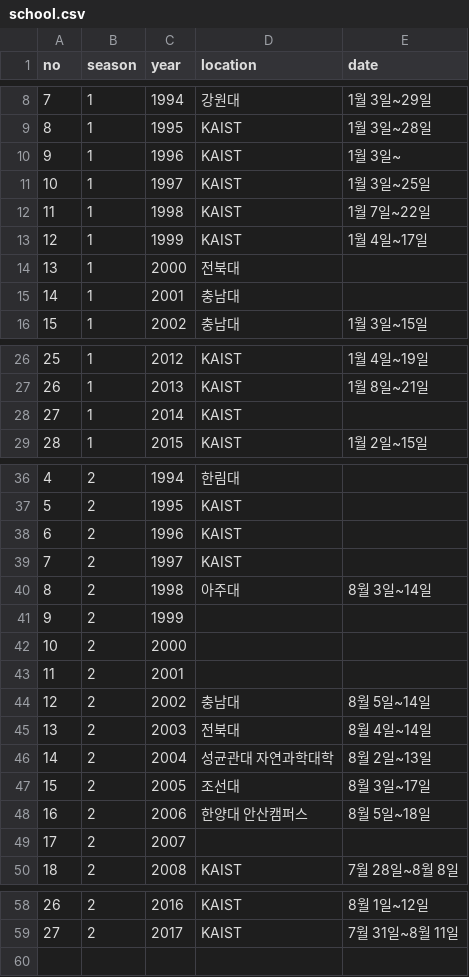
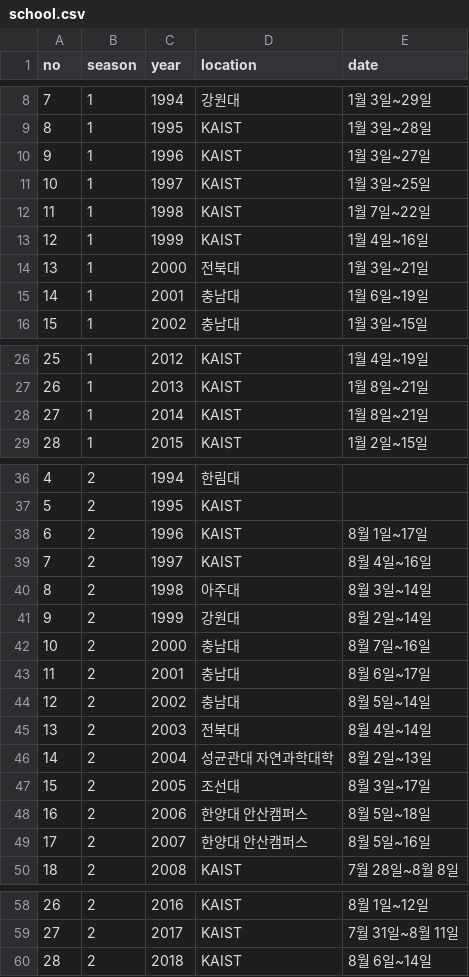
Before and after one commit to imo-korea/imo-korea.github.io, a CSV file: _data/school.csv, drawn as a sheet; only a part is shown, gaps mark what is left out.

```diff
--- a/_data/school.csv
+++ b/_data/school.csv
@@ -9,8 +9,8 @@ no,season,year,location,date
 8,1,1995,KAIST,1월 3일~28일
-9,1,1996,KAIST,1월 3일~
+9,1,1996,KAIST,1월 3일~27일
 10,1,1997,KAIST,1월 3일~25일
 11,1,1998,KAIST,1월 7일~22일
-12,1,1999,KAIST,1월 4일~17일
-13,1,2000,전북대,
-14,1,2001,충남대,
+12,1,1999,KAIST,1월 4일~16일
+13,1,2000,전북대,1월 3일~21일
+14,1,2001,충남대,1월 6일~19일
 15,1,2002,충남대,1월 3일~15일
@@ -27,3 +27,3 @@ no,season,year,location,date
 26,1,2013,KAIST,1월 8일~21일
-27,1,2014,KAIST,
+27,1,2014,KAIST,1월 8일~21일
 28,1,2015,KAIST,1월 2일~15일
@@ -37,8 +37,8 @@ no,season,year,location,date
 5,2,1995,KAIST,
-6,2,1996,KAIST,
-7,2,1997,KAIST,
+6,2,1996,KAIST,8월 1일~17일
+7,2,1997,KAIST,8월 4일~16일
 8,2,1998,아주대,8월 3일~14일
-9,2,1999,,
-10,2,2000,,
-11,2,2001,,
+9,2,1999,강원대,8월 2일~14일
+10,2,2000,충남대,8월 7일~16일
+11,2,2001,충남대,8월 6일~17일
 12,2,2002,충남대,8월 5일~14일
@@ -48,3 +48,3 @@ no,season,year,location,date
 16,2,2006,한양대 안산캠퍼스,8월 5일~18일
-17,2,2007,,
+17,2,2007,한양대 안산캠퍼스,8월 5일~16일
 18,2,2008,KAIST,7월 28일~8월 8일
@@ -59 +59,2 @@ no,season,year,location,date
 27,2,2017,KAIST,7월 31일~8월 11일
+28,2,2018,KAIST,8월 6일~14일
```
Also changed, not shown: _data/apmo-korea.csv, _data/apmo.csv, 4 other files.
